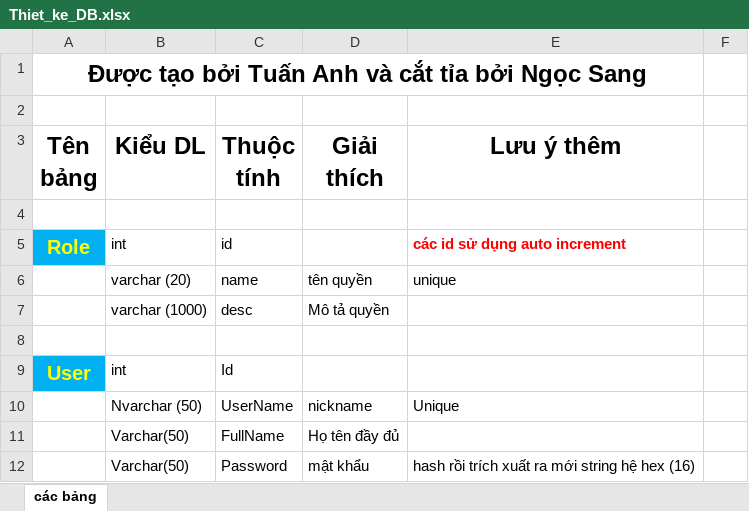
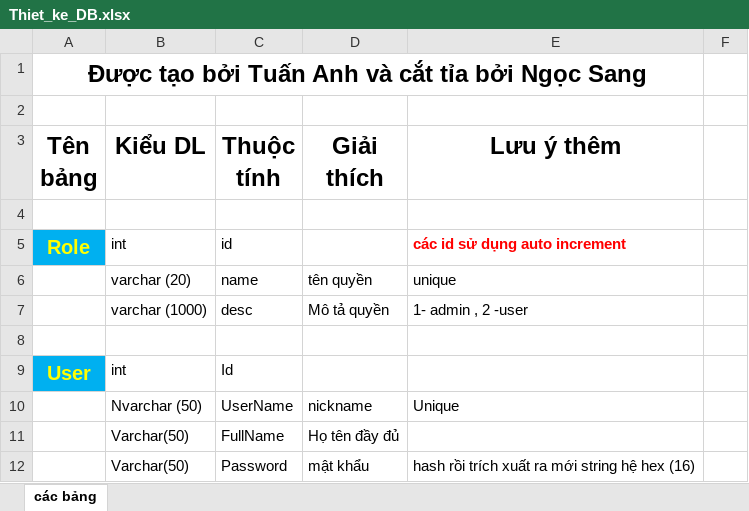
Before and after one commit to NguyenTAnh2005/Habit_Tracker, an Excel workbook: Thiet_ke_DB.xlsx, sheet các bảng, drawn as a sheet; only a part is shown; values as stored, in another font and other column widths than the file's, no borders; the diff names each change by its address in the sheet, - before the commit and + after, or states it on an @@ line.

Commit message:
Gần như hoàn thành Authentication, còn thiếu Update User, các API chức năng

```diff
--- a/Thiet_ke_DB.xlsx (sheet các bảng)
+++ b/Thiet_ke_DB.xlsx (sheet các bảng)
-E7 (Lưu ý thêm): (empty)
+E7 (Lưu ý thêm): 1- admin , 2 -user
```
Also changed, not shown: 19 other files.
